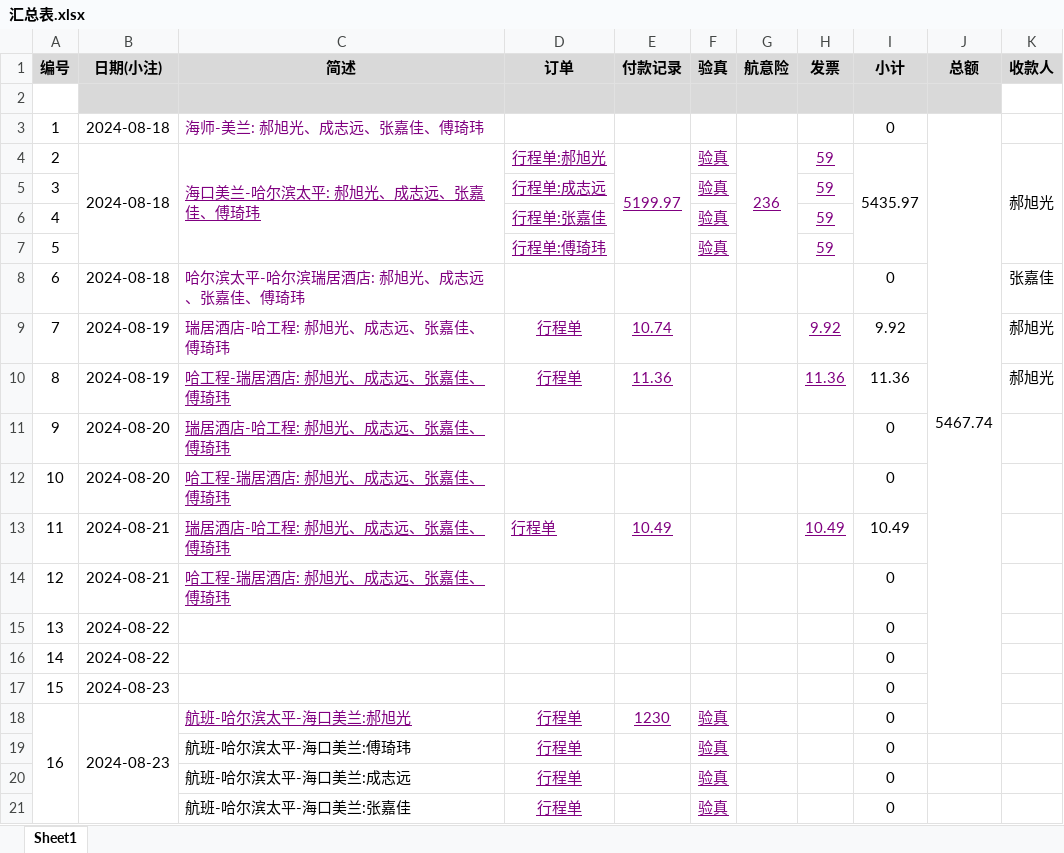
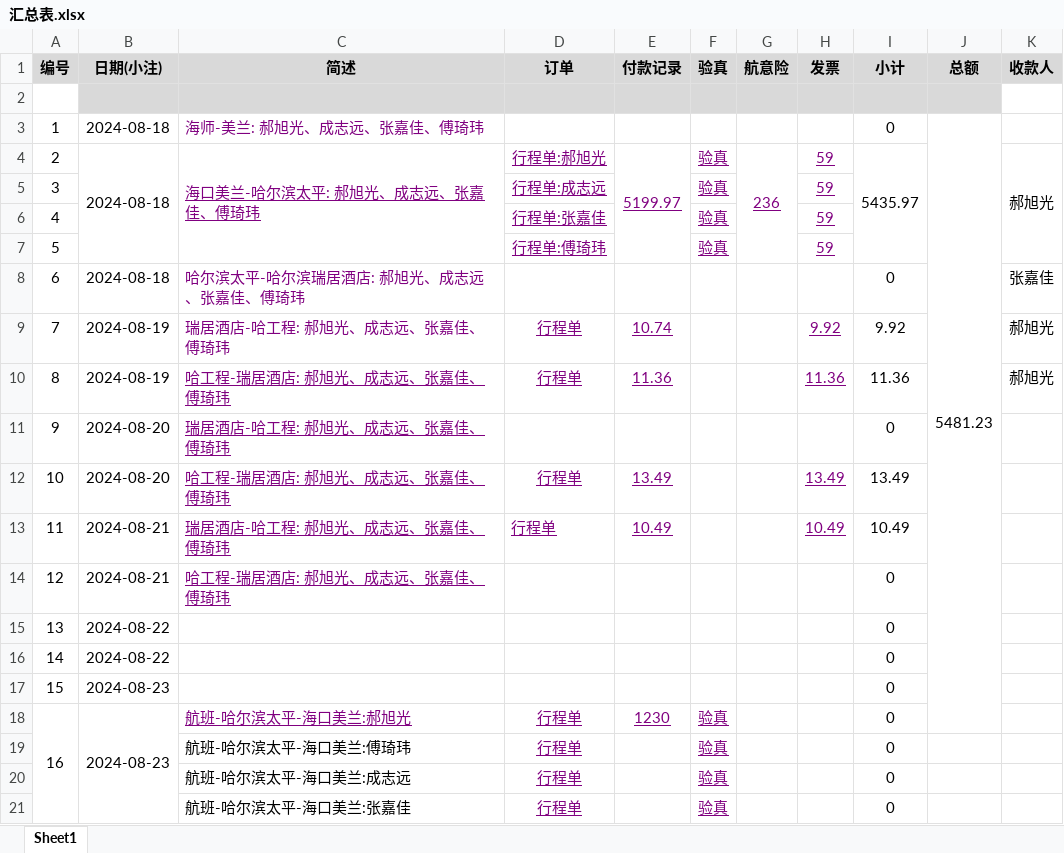
Before and after one commit to xhao79/smartcar_2024, an Excel workbook: expense/国赛/汇总表.xlsx, sheet Sheet1, drawn as a sheet; values as stored, in another font and other column widths than the file's, no borders; conditional formats not drawn; the diff names each change by its address in the sheet, - before the commit and + after, or states it on an @@ line.

```diff
--- a/expense/国赛/汇总表.xlsx (sheet Sheet1)
+++ b/expense/国赛/汇总表.xlsx (sheet Sheet1)
-J3 (总额): 5467.74
+J3 (总额): 5481.23
-D12 (订单): (empty)
+D12 (订单): 行程单
-E12 (付款记录): (empty)
+E12 (付款记录): 13.49
-H12 (发票): (empty)
+H12 (发票): 13.49
-I12 (小计): 0
+I12 (小计): 13.49
```
Also changed, not shown: 5 other files.
